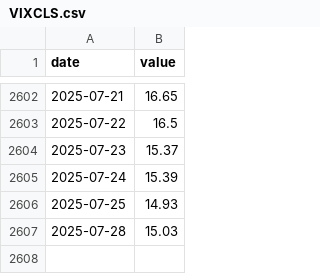
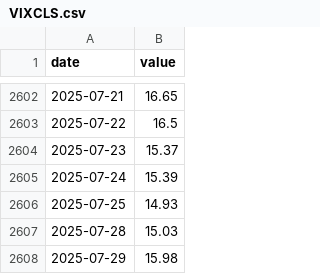
Before and after one commit to pkgit123/fred-economic-dashboard, a CSV file: data/VIXCLS.csv, drawn as a sheet; only a part is shown, gaps mark what is left out.

```diff
--- a/data/VIXCLS.csv
+++ b/data/VIXCLS.csv
@@ -2607 +2607,2 @@ date,value
 2025-07-28,15.03
+2025-07-29,15.98
```
Also changed, not shown: data/AAA10Y.csv, data/BAA10Y.csv, 2 other files.
